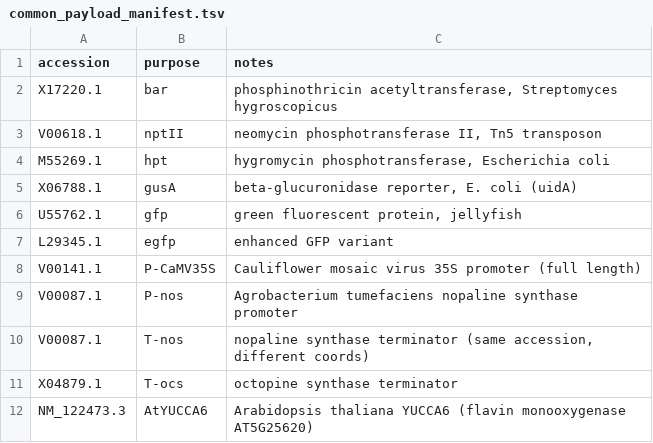
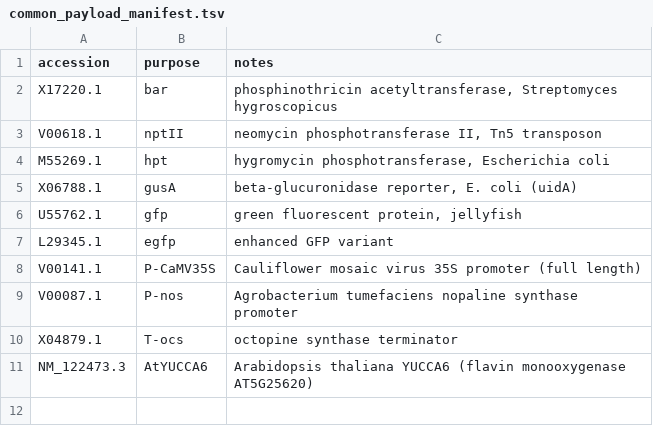
Before and after one commit to wyim-pgl/redgene, a TSV file: element_db/common_payload_manifest.tsv, drawn as a sheet; the diff names each change by its address in the sheet, - before the commit and + after, or states it on an @@ line.

```diff
--- a/element_db/common_payload_manifest.tsv
+++ b/element_db/common_payload_manifest.tsv
-row 10: V00087.1 | T-nos | nopaline synthase terminator (same accession, different coords)
```
Also changed, not shown: 9 other files.
